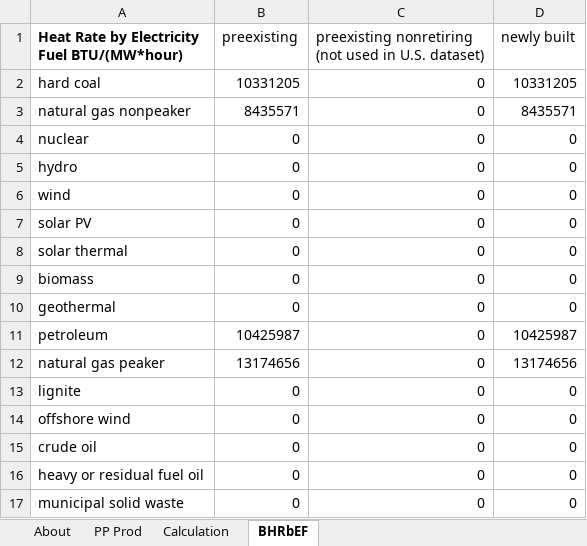
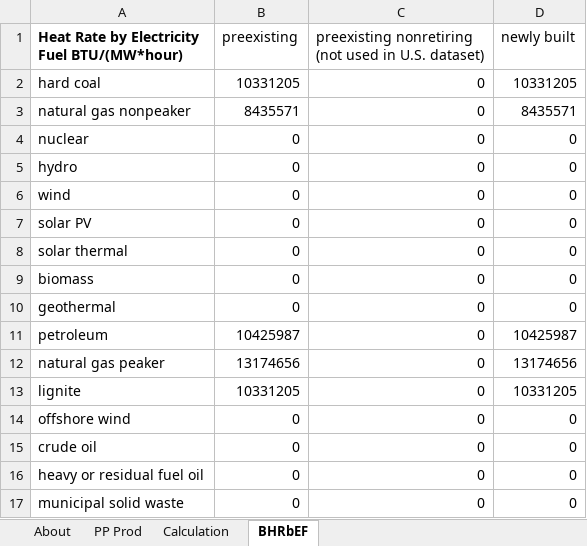
Before and after one commit to EnergyInnovation/eps-indonesia, an Excel workbook: InputData/elec/BHRbEF/BAU Heat Rate by Electricity Fuel.xlsx, sheet BHRbEF, drawn as a sheet; values as stored, in another font and other column widths than the file's, no borders; charts and pictures not drawn; the diff names each change by its address in the sheet, - before the commit and + after, or states it on an @@ line.

Commit message:
temporary missing data

```diff
--- a/InputData/elec/BHRbEF/BAU Heat Rate by Electricity Fuel.xlsx (sheet BHRbEF)
+++ b/InputData/elec/BHRbEF/BAU Heat Rate by Electricity Fuel.xlsx (sheet BHRbEF)
-B13 (preexisting): 0
+B13 (preexisting): 10331205
-D13 (newly built): 0
+D13 (newly built): 10331205
```
Also changed, not shown: formulas that keep their value, charts or pictures, 6 other files.
